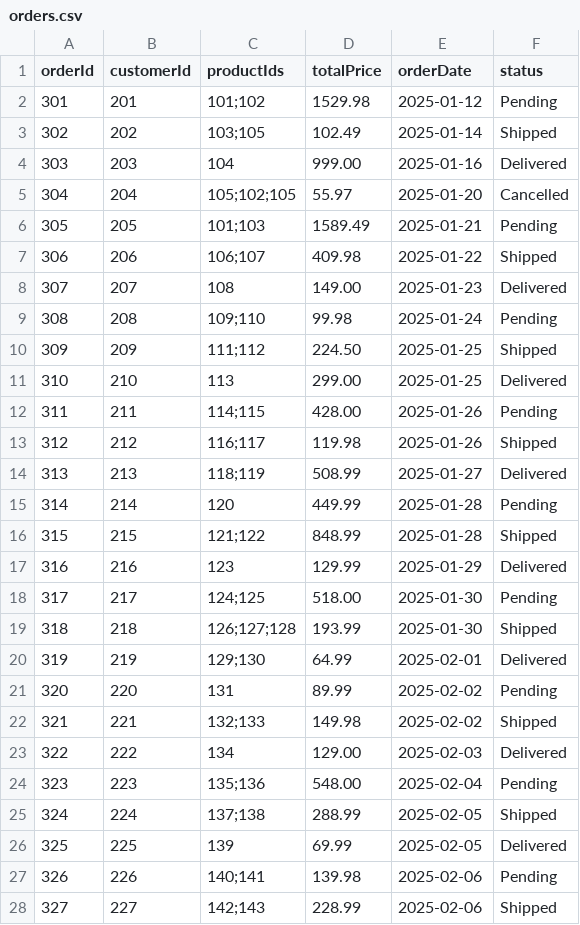
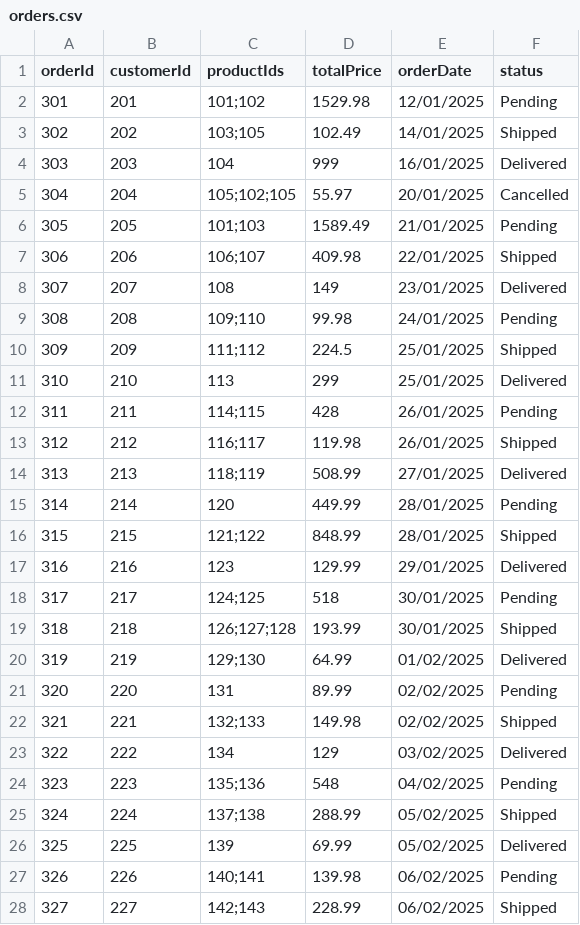
Before and after one commit to hetaf234/DS_Phase2, a CSV file: src/Data_Structure/orders.csv, drawn as a sheet; only a part is shown; the diff covers the shown part only.

```diff
--- a/src/Data_Structure/orders.csv
+++ b/src/Data_Structure/orders.csv
@@ -1,28 +1,28 @@
 orderId,customerId,productIds,totalPrice,orderDate,status
-301,201,"101;102",1529.98,2025-01-12,Pending
-302,202,"103;105",102.49,2025-01-14,Shipped
-303,203,"104",999.00,2025-01-16,Delivered
-304,204,"105;102;105",55.97,2025-01-20,Cancelled
-305,205,"101;103",1589.49,2025-01-21,Pending
-306,206,"106;107",409.98,2025-01-22,Shipped
-307,207,"108",149.00,2025-01-23,Delivered
-308,208,"109;110",99.98,2025-01-24,Pending
-309,209,"111;112",224.50,2025-01-25,Shipped
-310,210,"113",299.00,2025-01-25,Delivered
-311,211,"114;115",428.00,2025-01-26,Pending
-312,212,"116;117",119.98,2025-01-26,Shipped
-313,213,"118;119",508.99,2025-01-27,Delivered
-314,214,"120",449.99,2025-01-28,Pending
-315,215,"121;122",848.99,2025-01-28,Shipped
-316,216,"123",129.99,2025-01-29,Delivered
-317,217,"124;125",518.00,2025-01-30,Pending
-318,218,"126;127;128",193.99,2025-01-30,Shipped
-319,219,"129;130",64.99,2025-02-01,Delivered
-320,220,"131",89.99,2025-02-02,Pending
-321,221,"132;133",149.98,2025-02-02,Shipped
-322,222,"134",129.00,2025-02-03,Delivered
-323,223,"135;136",548.00,2025-02-04,Pending
-324,224,"137;138",288.99,2025-02-05,Shipped
-325,225,"139",69.99,2025-02-05,Delivered
-326,226,"140;141",139.98,2025-02-06,Pending
-327,227,"142;143",228.99,2025-02-06,Shipped
+301,201,101;102,1529.98,12/01/2025,Pending
+302,202,103;105,102.49,14/01/2025,Shipped
+303,203,104,999,16/01/2025,Delivered
+304,204,105;102;105,55.97,20/01/2025,Cancelled
+305,205,101;103,1589.49,21/01/2025,Pending
+306,206,106;107,409.98,22/01/2025,Shipped
+307,207,108,149,23/01/2025,Delivered
+308,208,109;110,99.98,24/01/2025,Pending
+309,209,111;112,224.5,25/01/2025,Shipped
+310,210,113,299,25/01/2025,Delivered
+311,211,114;115,428,26/01/2025,Pending
+312,212,116;117,119.98,26/01/2025,Shipped
+313,213,118;119,508.99,27/01/2025,Delivered
+314,214,120,449.99,28/01/2025,Pending
+315,215,121;122,848.99,28/01/2025,Shipped
+316,216,123,129.99,29/01/2025,Delivered
+317,217,124;125,518,30/01/2025,Pending
+318,218,126;127;128,193.99,30/01/2025,Shipped
+319,219,129;130,64.99,01/02/2025,Delivered
+320,220,131,89.99,02/02/2025,Pending
+321,221,132;133,149.98,02/02/2025,Shipped
+322,222,134,129,03/02/2025,Delivered
+323,223,135;136,548,04/02/2025,Pending
+324,224,137;138,288.99,05/02/2025,Shipped
+325,225,139,69.99,05/02/2025,Delivered
+326,226,140;141,139.98,06/02/2025,Pending
+327,227,142;143,228.99,06/02/2025,Shipped
```
Also changed, not shown: 100 edited cells elsewhere in this file, 9 other files.
